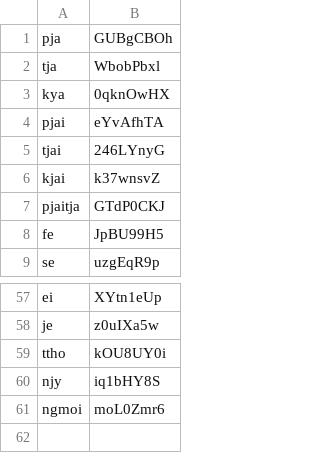
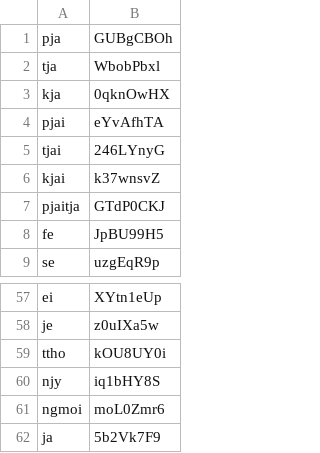
Before and after one commit to connormurphy798/mildredese, a CSV file: lexicon/uid.csv, drawn as a sheet; only a part is shown, gaps mark what is left out.

```diff
--- a/lexicon/uid.csv
+++ b/lexicon/uid.csv
@@ -2,3 +2,3 @@ pja,GUBgCBOh
 tja,WbobPbxl
-kya,0qknOwHX
+kja,0qknOwHX
 pjai,eYvAfhTA
@@ -61 +61,2 @@ njy,iq1bHY8S
 ngmoi,moL0Zmr6
+ja,5b2Vk7F9
```
Also changed, not shown: 20 other files.
